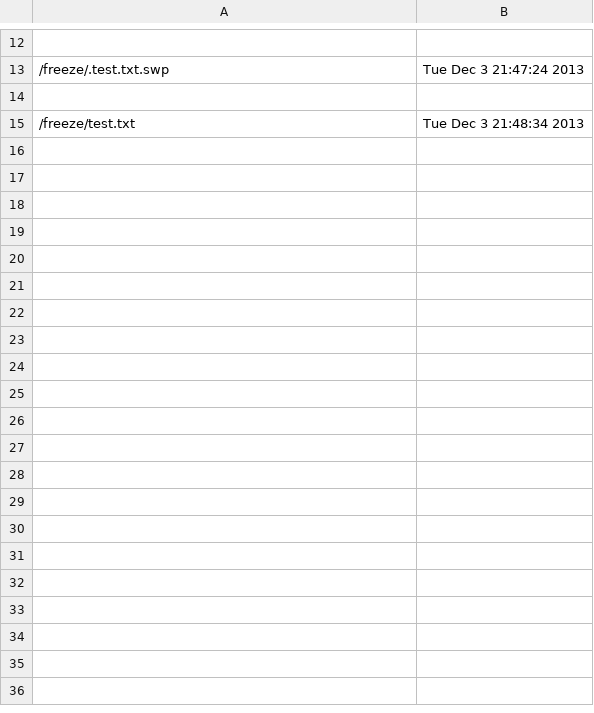
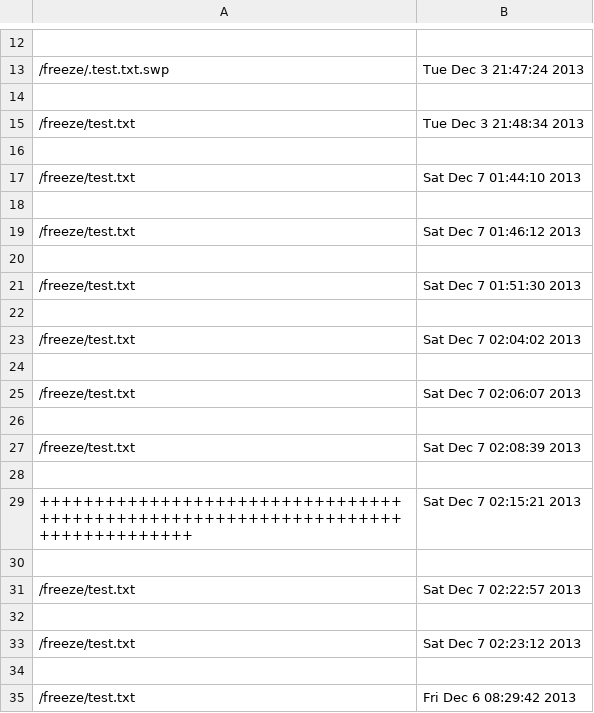
Before and after one commit to jdk514/OS_Project, a CSV file: log.csv, drawn as a sheet; only a part is shown, gaps mark what is left out; the diff covers the shown part only.

```diff
--- a/log.csv
+++ b/log.csv
@@ -15 +15,21 @@
 /freeze/test.txt, Tue Dec  3 21:48:34 2013
+
+/freeze/test.txt, Sat Dec  7 01:44:10 2013
+
+/freeze/test.txt, Sat Dec  7 01:46:12 2013
+
+/freeze/test.txt, Sat Dec  7 01:51:30 2013
+
+/freeze/test.txt, Sat Dec  7 02:04:02 2013
+
+/freeze/test.txt, Sat Dec  7 02:06:07 2013
+
+/freeze/test.txt, Sat Dec  7 02:08:39 2013
+
+++++++++++++++++++++++++++++++++++++++++++++++++++++++++++++++++++++++++++++++++, Sat Dec  7 02:15:21 2013
+
+/freeze/test.txt, Sat Dec  7 02:22:57 2013
+
+/freeze/test.txt, Sat Dec  7 02:23:12 2013
+
+/freeze/test.txt, Fri Dec  6 08:29:42 2013
```
Also changed, not shown: 22 added rows elsewhere in this file, 4 other files.
